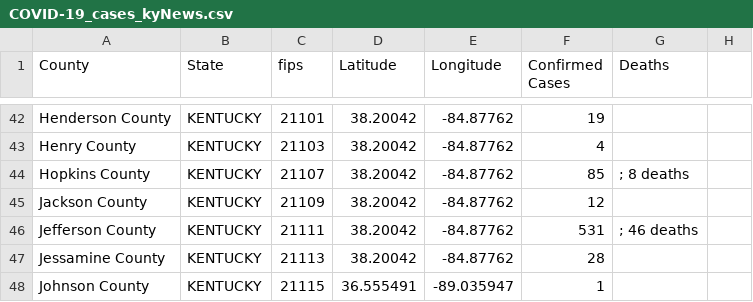
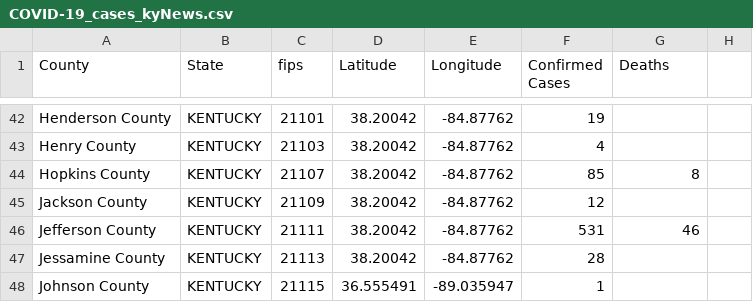
Before and after one commit to ThanatoSohne/COVID-19-Outbreak-Visualization-Tool, a CSV file: Web Scrapers/US States/COVID-19_cases_kyNews.csv, drawn as a sheet; only a part is shown, gaps mark what is left out; the diff covers the shown part only.

```diff
--- a/Web Scrapers/US States/COVID-19_cases_kyNews.csv
+++ b/Web Scrapers/US States/COVID-19_cases_kyNews.csv
@@ -44,4 +44,4 @@ Henry County,KENTUCKY,21103,38.20042, -84.87762,4,
-Hopkins County,KENTUCKY,21107,38.20042, -84.87762,85,; 8 deaths 
+Hopkins County,KENTUCKY,21107,38.20042, -84.87762,85,8 
 Jackson County,KENTUCKY,21109,38.20042, -84.87762,12,
-Jefferson County,KENTUCKY,21111,38.20042, -84.87762,531,; 46 deaths 
+Jefferson County,KENTUCKY,21111,38.20042, -84.87762,531,46 
 Jessamine County,KENTUCKY,21113,38.20042, -84.87762,28,
```
Also changed, not shown: 45 edited cells elsewhere in this file.
